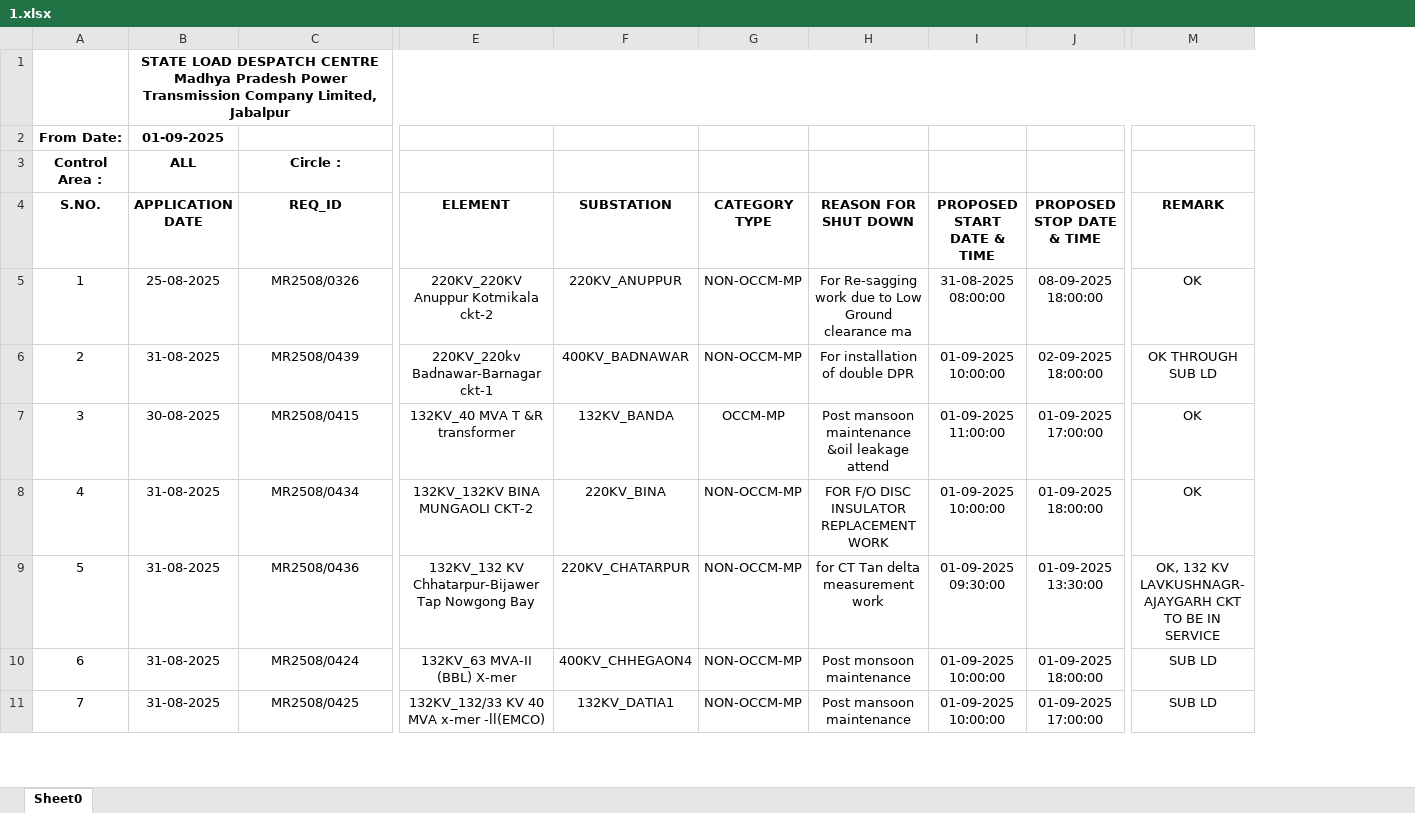
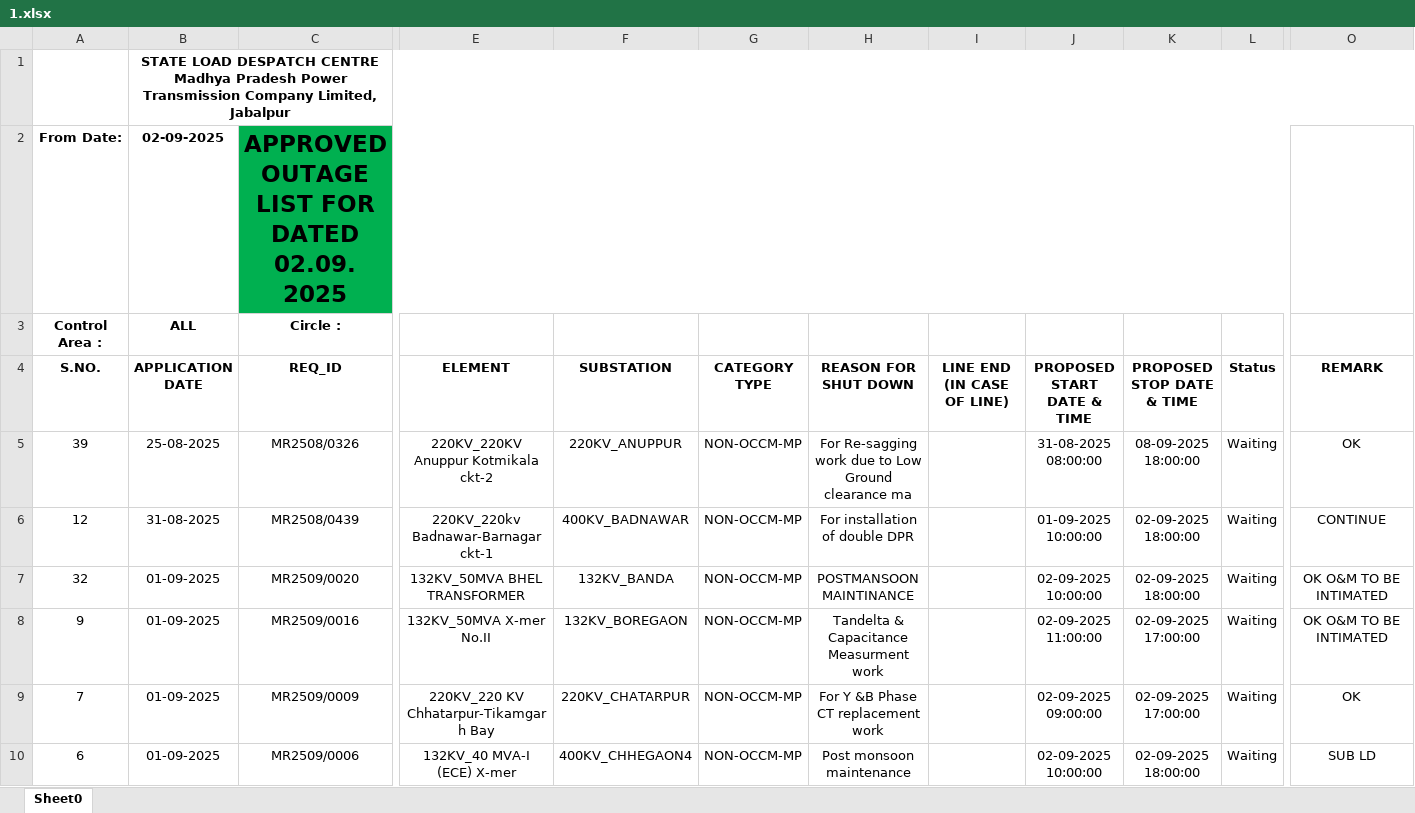
Before and after one commit to SLDCMP/shutdown, an Excel workbook: 1.xlsx, sheet Sheet0, drawn as a sheet; only a part is shown, gaps mark what is left out; values as stored, in another font and other column widths than the file's, no borders; charts and pictures not drawn; removed rows and columns are numbered as before the commit, all else as after; rows hold the shown columns only; the diff covers the shown part only; the diff names each change by its address in the sheet, - before the commit and + after, or states it on an @@ line.

Commit message:
Add files via upload

```diff
--- a/1.xlsx (sheet Sheet0)
+++ b/1.xlsx (sheet Sheet0)
+column I (LINE END (IN CASE OF LINE)), empty
+column L (Status), rows 5-6: Waiting | Waiting; rows 9-10: Waiting | Waiting
-B2 (APPLICATION DATE): 01-09-2025
+B2 (APPLICATION DATE): 02-09-2025
-C2 (REQ_ID): (empty)
+C2 (REQ_ID): APPROVED OUTAGE LIST FOR DATED 02.09.2025
-C2:H2 fill: none
+C2:H2 fill: #00B050
+C2:N2 merged
-J2:K2 fill: none
+J2:K2 fill: #00B050
-A5 (S.NO.): 1
+A5 (S.NO.): 39
-A6 (S.NO.): 2
+A6 (S.NO.): 12
-O6 (REMARK): OK THROUGH SUB LD
+O6 (REMARK): CONTINUE
-row 7: 3 | 30-08-2025 | MR2508/0415 | 132KV_40 MVA T &R transformer | 132KV_BANDA | OCCM-MP | Post mansoon maintenance &oil leakage attend | 01-09-2025 11:00:00 | 01-09-2025 17:00:00 | OK
-row 8: 4 | 31-08-2025 | MR2508/0434 | 132KV_132KV BINA MUNGAOLI CKT-2 | 220KV_BINA | NON-OCCM-MP | FOR F/O DISC INSULATOR REPLACEMENT WORK | 01-09-2025 10:00:00 | 01-09-2025 18:00:00 | OK
+row 7: 32 | 01-09-2025 | MR2509/0020 | 132KV_50MVA BHEL TRANSFORMER | 132KV_BANDA | NON-OCCM-MP | POSTMANSOON MAINTINANCE |  | 02-09-2025 10:00:00 | 02-09-2025 18:00:00 | Waiting | OK O&M TO BE INTIMATED
+row 8: 9 | 01-09-2025 | MR2509/0016 | 132KV_50MVA X-mer No.II | 132KV_BOREGAON | NON-OCCM-MP | Tandelta & Capacitance Measurment work |  | 02-09-2025 11:00:00 | 02-09-2025 17:00:00 | Waiting | OK O&M TO BE INTIMATED
-A9 (S.NO.): 5
+A9 (S.NO.): 7
-B9:B10 (APPLICATION DATE): 31-08-2025
+B9:B10 (APPLICATION DATE): 01-09-2025
-C9 (REQ_ID): MR2508/0436
+C9 (REQ_ID): MR2509/0009
-E9 (ELEMENT): 132KV_132 KV Chhatarpur-Bijawer Tap Nowgong Bay
+E9 (ELEMENT): 220KV_220 KV Chhatarpur-Tikamgarh Bay
-H9 (REASON FOR SHUT DOWN): for CT Tan delta measurement work
+H9 (REASON FOR SHUT DOWN): For Y &B Phase CT replacement work
-J9 (PROPOSED START DATE & TIME): 01-09-2025 09:30:00
+J9 (PROPOSED START DATE & TIME): 02-09-2025 09:00:00
-K9 (PROPOSED STOP DATE & TIME): 01-09-2025 13:30:00
+K9 (PROPOSED STOP DATE & TIME): 02-09-2025 17:00:00
-O9 (REMARK): OK, 132 KV LAVKUSHNAGR- AJAYGARH CKT TO BE IN SERVICE
+O9 (REMARK): OK
-C10 (REQ_ID): MR2508/0424
+C10 (REQ_ID): MR2509/0006
-E10 (ELEMENT): 132KV_63 MVA-II (BBL) X-mer
+E10 (ELEMENT): 132KV_40 MVA-I (ECE) X-mer
-J10 (PROPOSED START DATE & TIME): 01-09-2025 10:00:00
+J10 (PROPOSED START DATE & TIME): 02-09-2025 10:00:00
-K10 (PROPOSED STOP DATE & TIME): 01-09-2025 18:00:00
+K10 (PROPOSED STOP DATE & TIME): 02-09-2025 18:00:00
-row 11: 7 | 31-08-2025 | MR2508/0425 | 132KV_132/33 KV 40 MVA x-mer -ll(EMCO) | 132KV_DATIA1 | NON-OCCM-MP | Post mansoon maintenance | 01-09-2025 10:00:00 | 01-09-2025 17:00:00 | SUB LD
```
Also changed, not shown: 18 added rows, 14 removed rows, 63 edited cells and cell formats elsewhere in this sheet, charts or pictures.
